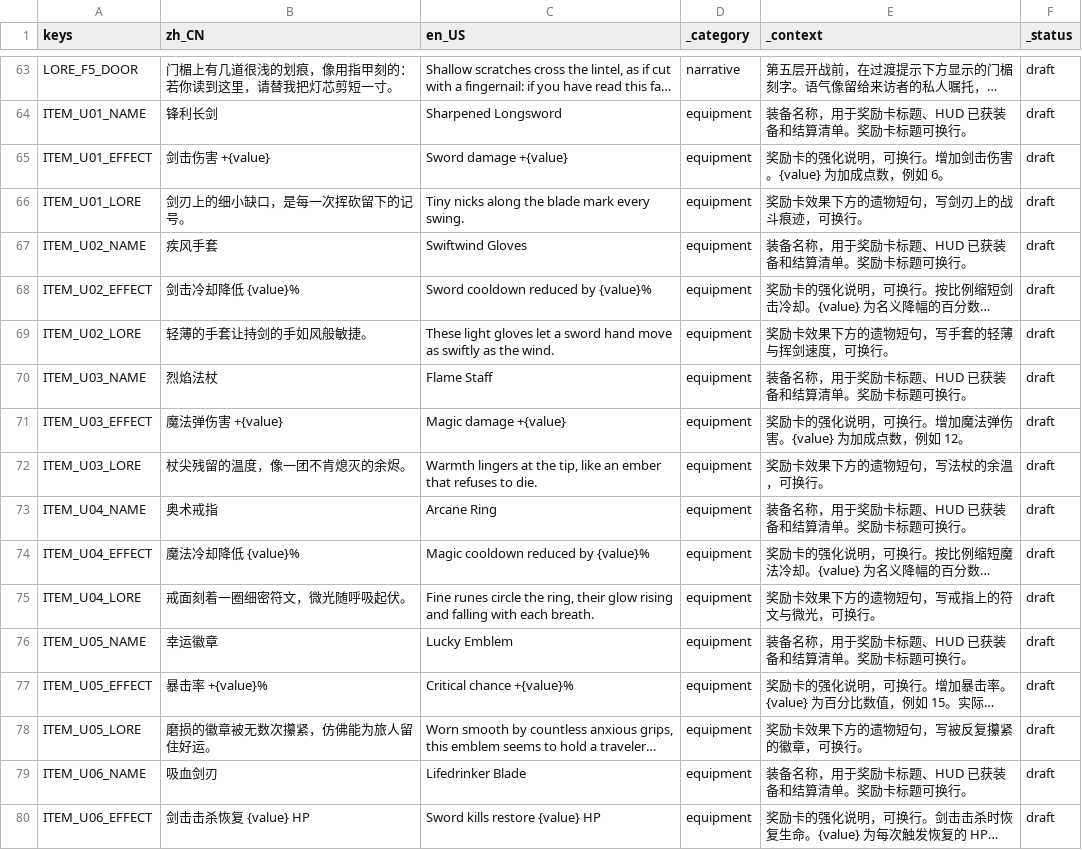
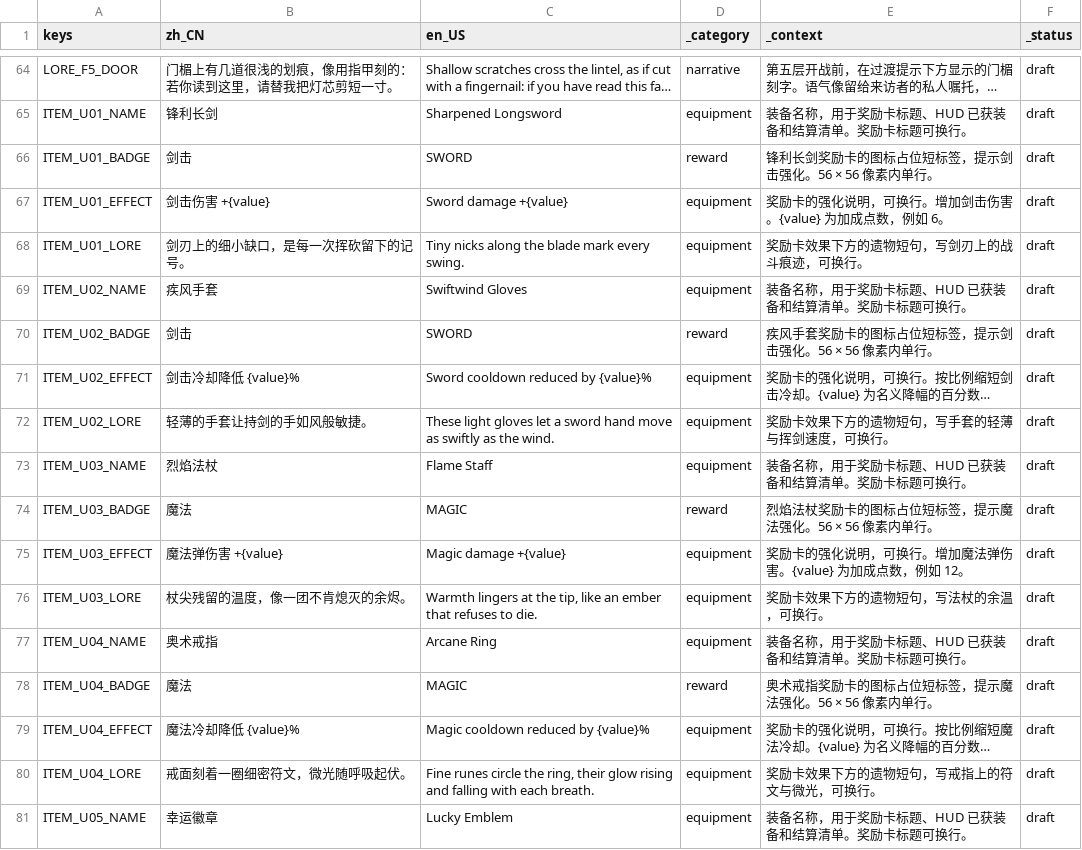
Before and after one commit to NQBMotoki/Project-TOWER, a CSV file: localization/game.csv, drawn as a sheet; only a part is shown, gaps mark what is left out; the shorter side is filled out with more unchanged rows; long unchanged cells end in …; the diff covers the shown part only; the diff names each change by its address in the sheet, - before the commit and + after, or states it on an @@ line.

Commit message:
Refine localized reward and epilogue prompts

```diff
--- a/localization/game.csv
+++ b/localization/game.csv
+row 66: ITEM_U01_BADGE | 剑击 | SWORD | reward | 锋利长剑奖励卡的图标占位短标签，提示剑击强化。56 × 56 像素内单行。 | draft
+row 70: ITEM_U02_BADGE | 剑击 | SWORD | reward | 疾风手套奖励卡的图标占位短标签，提示剑击强化。56 × 56 像素内单行。 | draft
+row 74: ITEM_U03_BADGE | 魔法 | MAGIC | reward | 烈焰法杖奖励卡的图标占位短标签，提示魔法强化。56 × 56 像素内单行。 | draft
+row 78: ITEM_U04_BADGE | 魔法 | MAGIC | reward | 奥术戒指奖励卡的图标占位短标签，提示魔法强化。56 × 56 像素内单行。 | draft
```
Also changed, not shown: 5 added rows and 5 edited cells elsewhere in this file, 7 other files.
